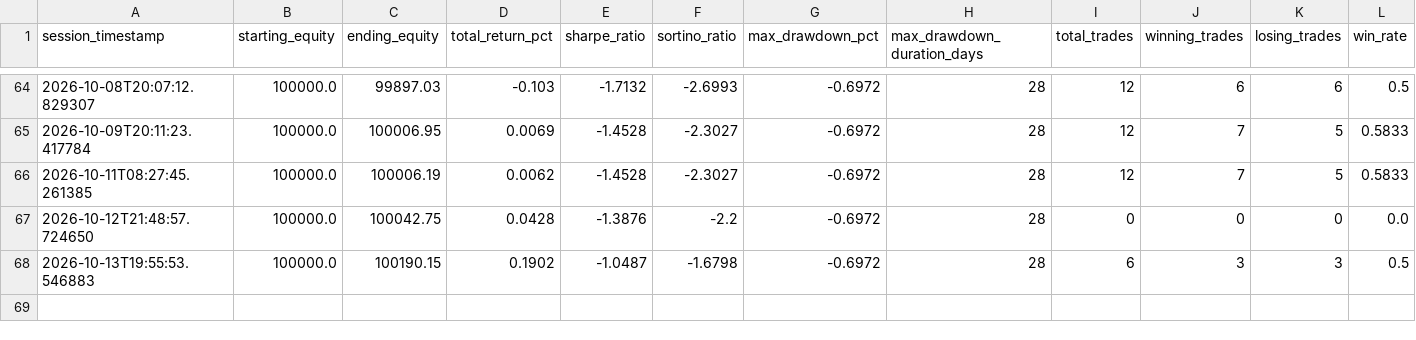
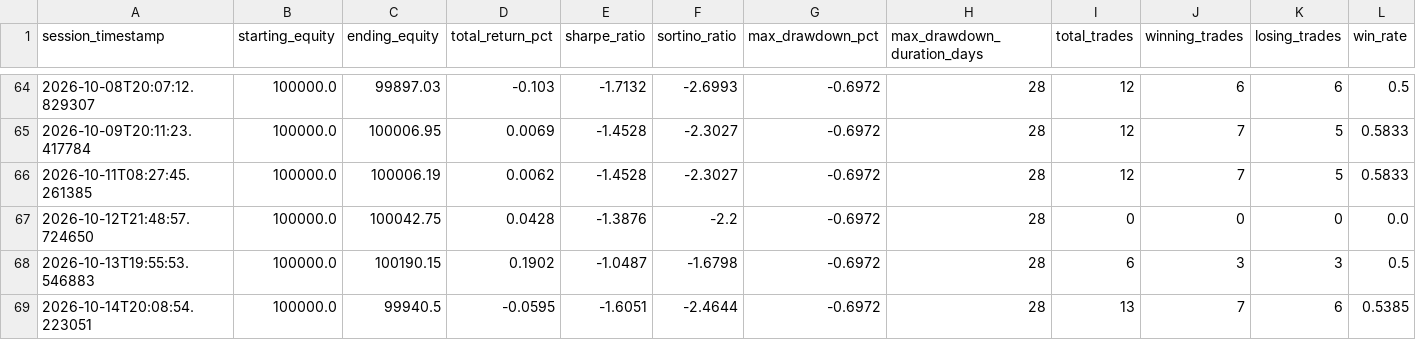
Before and after one commit to Shashwat-911/Autonomous-Stock-Trading-System, a CSV file: outputs/trade_history.csv, drawn as a sheet; only a part is shown, gaps mark what is left out; rows hold the shown columns only; the diff names each change by its address in the sheet, - before the commit and + after, or states it on an @@ line.

Commit message:
auto(session): 2026-10-14 | equity=$99,940 | return=-0.059%

```diff
--- a/outputs/trade_history.csv
+++ b/outputs/trade_history.csv
+row 69: 2026-10-14T20:08:54.223051 | 100000.0 | 99940.5 | -0.0595 | -1.6051 | -2.4644 | -0.6972 | 28 | 13 | 7 | 6 | 0.5385
```
Also changed, not shown: outputs/alpaca_equity_history.csv, 4 other files.
